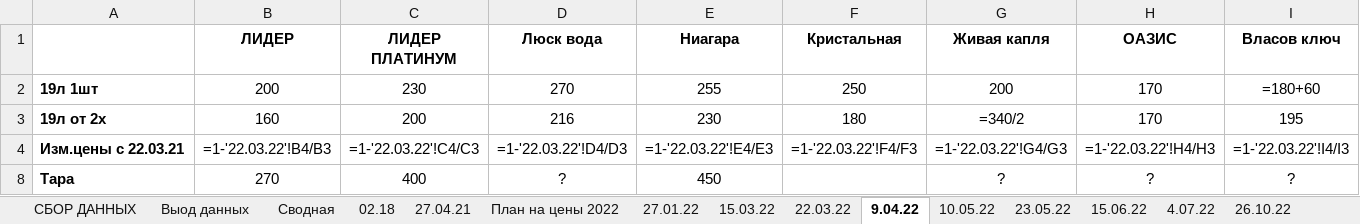
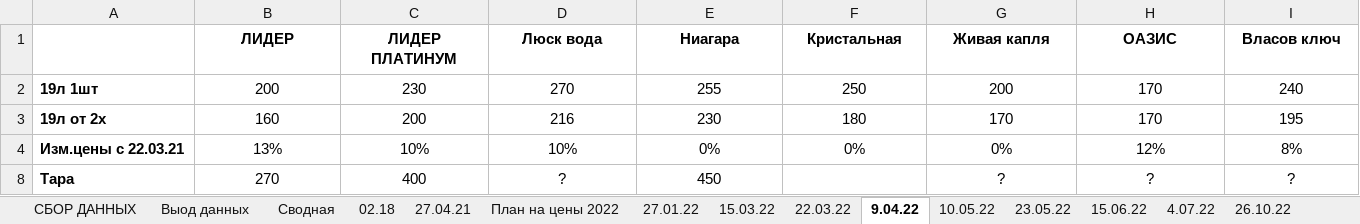
Before and after one commit to v1ab1/water, an Excel workbook: analysis.xlsx, sheet 9.04.22, drawn as a sheet; only a part is shown; values as stored, in another font and other column widths than the file's, no borders; formulas without a stored value are shown as written; the diff covers the shown part only; the diff names each change by its address in the sheet, - before the commit and + after, or states it on an @@ line.

```diff
--- a/analysis.xlsx (sheet 9.04.22)
+++ b/analysis.xlsx (sheet 9.04.22)
-I2 (Власов ключ): =180+60
+I2 (Власов ключ): 240
-G3 (Живая капля): =340/2
+G3 (Живая капля): 170
-B4 (ЛИДЕР): =1-'22.03.22'!B4/B3
+B4 (ЛИДЕР): 13%
-C4 (ЛИДЕР ПЛАТИНУМ): =1-'22.03.22'!C4/C3
+C4 (ЛИДЕР ПЛАТИНУМ): 10%
-D4 (Люск вода): =1-'22.03.22'!D4/D3
+D4 (Люск вода): 10%
-E4 (Ниагара): =1-'22.03.22'!E4/E3
+E4 (Ниагара): 0%
-F4 (Кристальная): =1-'22.03.22'!F4/F3
+F4 (Кристальная): 0%
-G4 (Живая капля): =1-'22.03.22'!G4/G3
+G4 (Живая капля): 0%
-H4 (ОАЗИС): =1-'22.03.22'!H4/H3
+H4 (ОАЗИС): 12%
-I4 (Власов ключ): =1-'22.03.22'!I4/I3
+I4 (Власов ключ): 8%
```
Also changed, not shown: 3 edited cells elsewhere in this sheet, sheet 23.05.22, sheet 15.03.22, sheet 22.03.22, sheet 27.01.22, sheet 26.10.22, sheet 4.07.22, 7 more sheets, other sheet tabs, hidden cells, charts or pictures, 2 other files.
